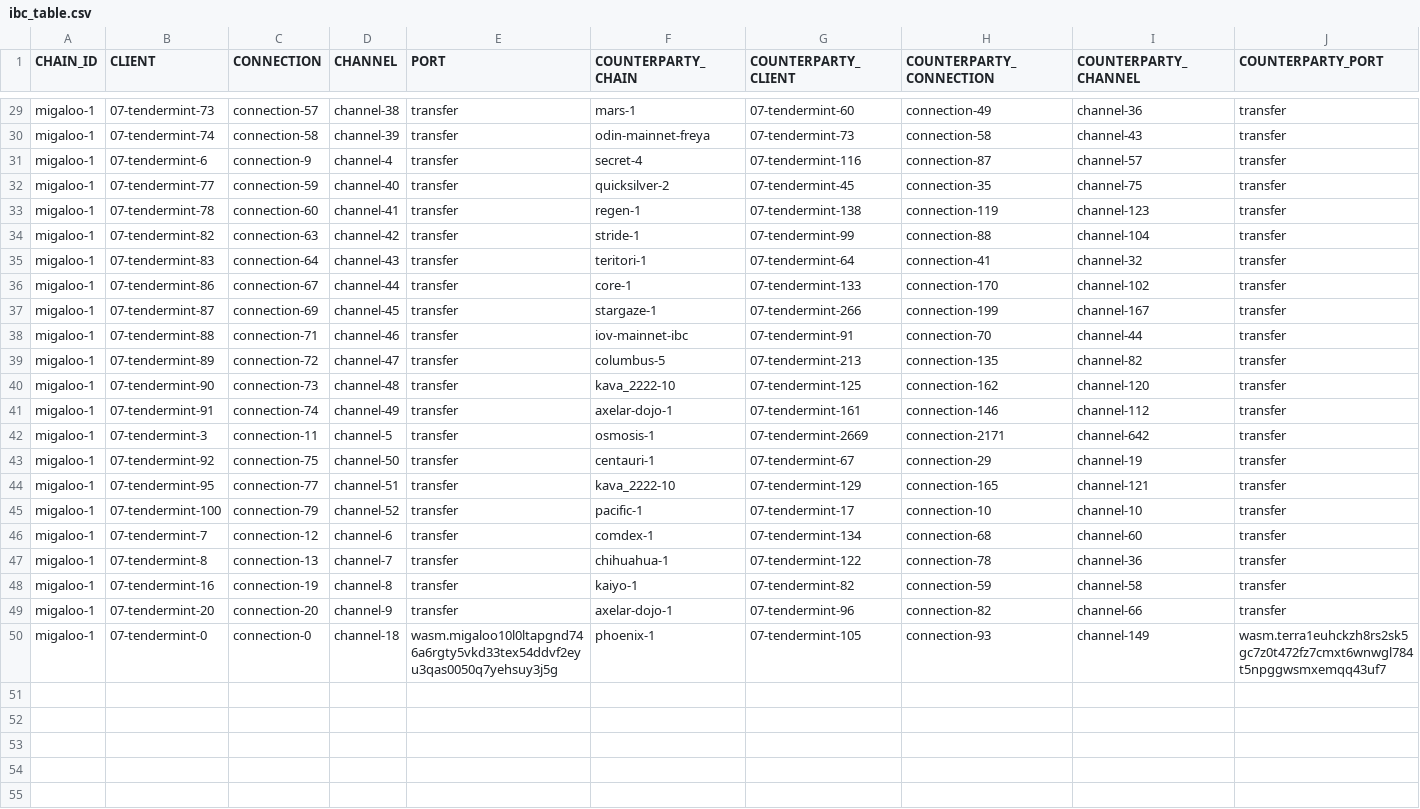
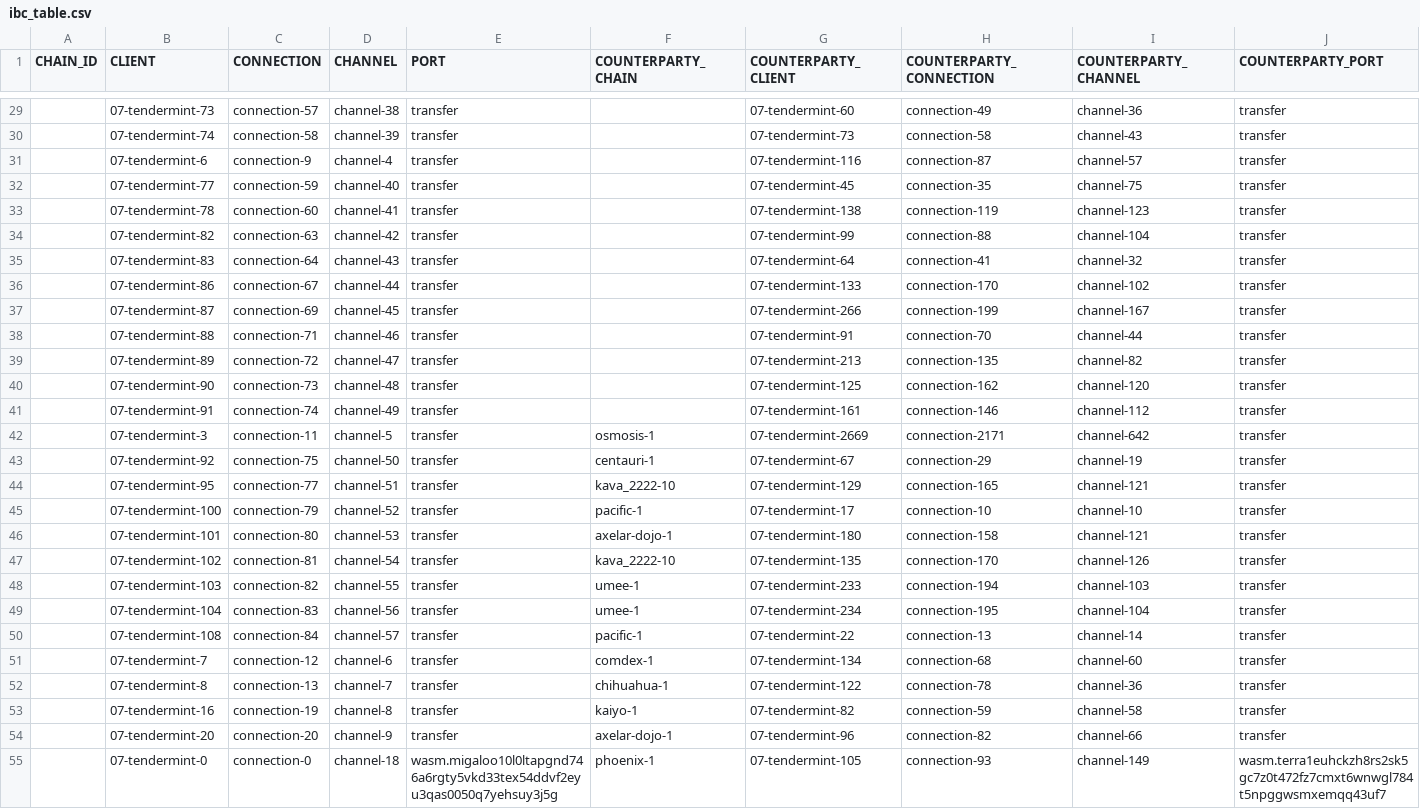
Before and after one commit to clemensgg/ibc-tables, a CSV file: migaloo/ibc_table.csv, drawn as a sheet; only a part is shown, gaps mark what is left out; addresses are those after the commit; the diff covers the shown part only; the diff names each change by its address in the sheet, - before the commit and + after, or states it on an @@ line.

```diff
--- a/migaloo/ibc_table.csv
+++ b/migaloo/ibc_table.csv
-A29:A45 (CHAIN_ID): migaloo-1
+A29:A45 (CHAIN_ID): (empty)
-F29 (COUNTERPARTY_CHAIN): mars-1
+F29 (COUNTERPARTY_CHAIN): (empty)
-F30 (COUNTERPARTY_CHAIN): odin-mainnet-freya
+F30 (COUNTERPARTY_CHAIN): (empty)
-F31 (COUNTERPARTY_CHAIN): secret-4
+F31 (COUNTERPARTY_CHAIN): (empty)
-F32 (COUNTERPARTY_CHAIN): quicksilver-2
+F32 (COUNTERPARTY_CHAIN): (empty)
-F33 (COUNTERPARTY_CHAIN): regen-1
+F33 (COUNTERPARTY_CHAIN): (empty)
-F34 (COUNTERPARTY_CHAIN): stride-1
+F34 (COUNTERPARTY_CHAIN): (empty)
-F35 (COUNTERPARTY_CHAIN): teritori-1
+F35 (COUNTERPARTY_CHAIN): (empty)
-F36 (COUNTERPARTY_CHAIN): core-1
+F36 (COUNTERPARTY_CHAIN): (empty)
-F37 (COUNTERPARTY_CHAIN): stargaze-1
+F37 (COUNTERPARTY_CHAIN): (empty)
-F38 (COUNTERPARTY_CHAIN): iov-mainnet-ibc
+F38 (COUNTERPARTY_CHAIN): (empty)
-F39 (COUNTERPARTY_CHAIN): columbus-5
+F39 (COUNTERPARTY_CHAIN): (empty)
-F40 (COUNTERPARTY_CHAIN): kava_2222-10
+F40 (COUNTERPARTY_CHAIN): (empty)
-F41 (COUNTERPARTY_CHAIN): axelar-dojo-1
+F41 (COUNTERPARTY_CHAIN): (empty)
+row 46:  | 07-tendermint-101 | connection-80 | channel-53 | transfer | axelar-dojo-1 | 07-tendermint-180 | connection-158 | channel-121 | transfer
+row 47:  | 07-tendermint-102 | connection-81 | channel-54 | transfer | kava_2222-10 | 07-tendermint-135 | connection-170 | channel-126 | transfer
+row 48:  | 07-tendermint-103 | connection-82 | channel-55 | transfer | umee-1 | 07-tendermint-233 | connection-194 | channel-103 | transfer
+row 49:  | 07-tendermint-104 | connection-83 | channel-56 | transfer | umee-1 | 07-tendermint-234 | connection-195 | channel-104 | transfer
+row 50:  | 07-tendermint-108 | connection-84 | channel-57 | transfer | pacific-1 | 07-tendermint-22 | connection-13 | channel-14 | transfer
-A51:A55 (CHAIN_ID): migaloo-1
+A51:A55 (CHAIN_ID): (empty)
```
Also changed, not shown: 54 edited cells elsewhere in this file.
